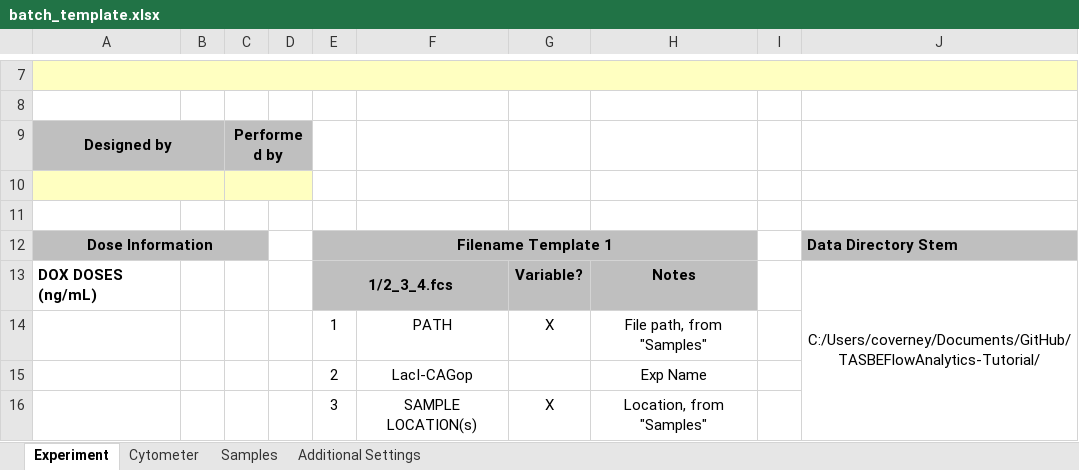
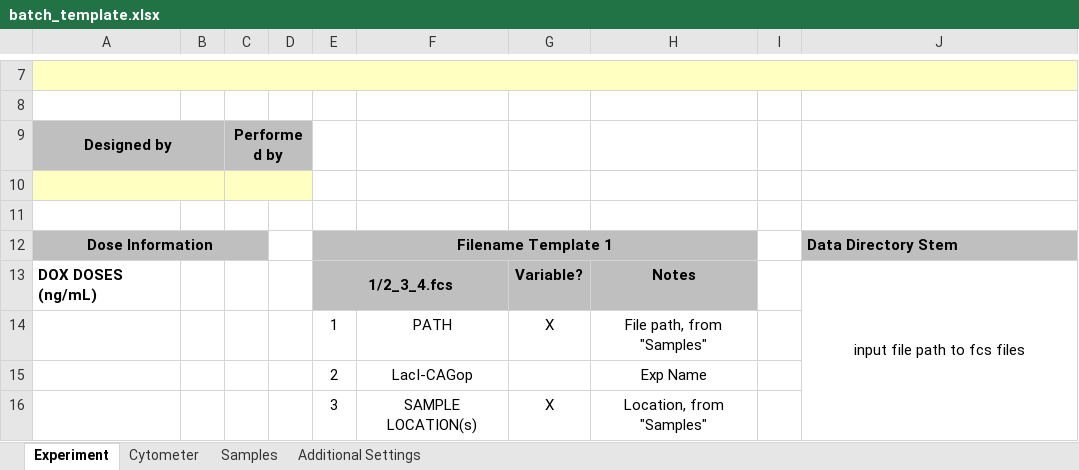
Before and after one commit to LivingComputingProject/TASBEFlowAnalytics-Tutorial, an Excel workbook: batch_template.xlsx, sheet Experiment, drawn as a sheet; only a part is shown, gaps mark what is left out; values as stored, in another font and other column widths than the file's, no borders; the diff names each change by its address in the sheet, - before the commit and + after, or states it on an @@ line.

Commit message:
Updated batch_template file

```diff
--- a/batch_template.xlsx (sheet Experiment)
+++ b/batch_template.xlsx (sheet Experiment)
-J13: C:/Users/coverney/Documents/GitHub/TASBEFlowAnalytics-Tutorial/
+J13: input file path to fcs files
```
